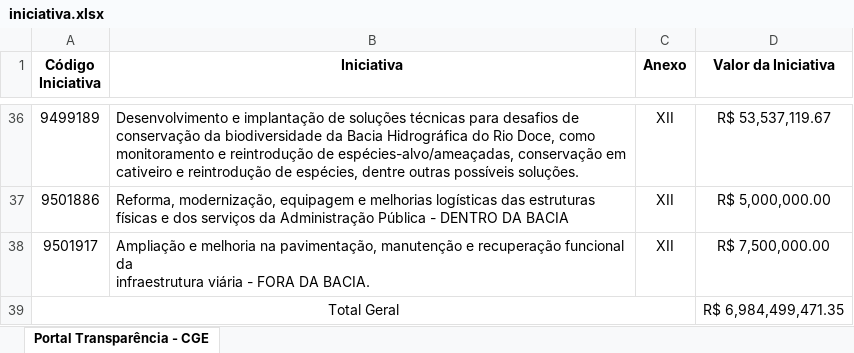
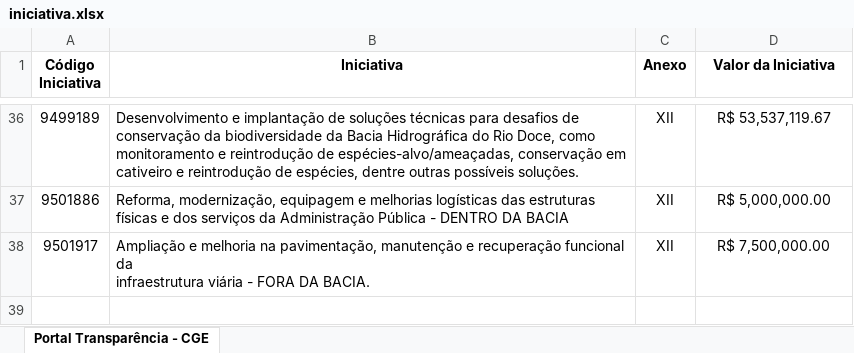
Before and after one commit to transparencia-mg/portal_mariana, an Excel workbook: upload/iniciativa.xlsx, sheet Portal Transparência - CGE, drawn as a sheet; only a part is shown, gaps mark what is left out; values as stored, in another font and other column widths than the file's, no borders; the diff names each change by its address in the sheet, - before the commit and + after, or states it on an @@ line.

Commit message:
Add files via upload

```diff
--- a/upload/iniciativa.xlsx (sheet Portal Transparência - CGE)
+++ b/upload/iniciativa.xlsx (sheet Portal Transparência - CGE)
-row 39: Total Geral |  |  | R$ 6,984,499,471.35
```
